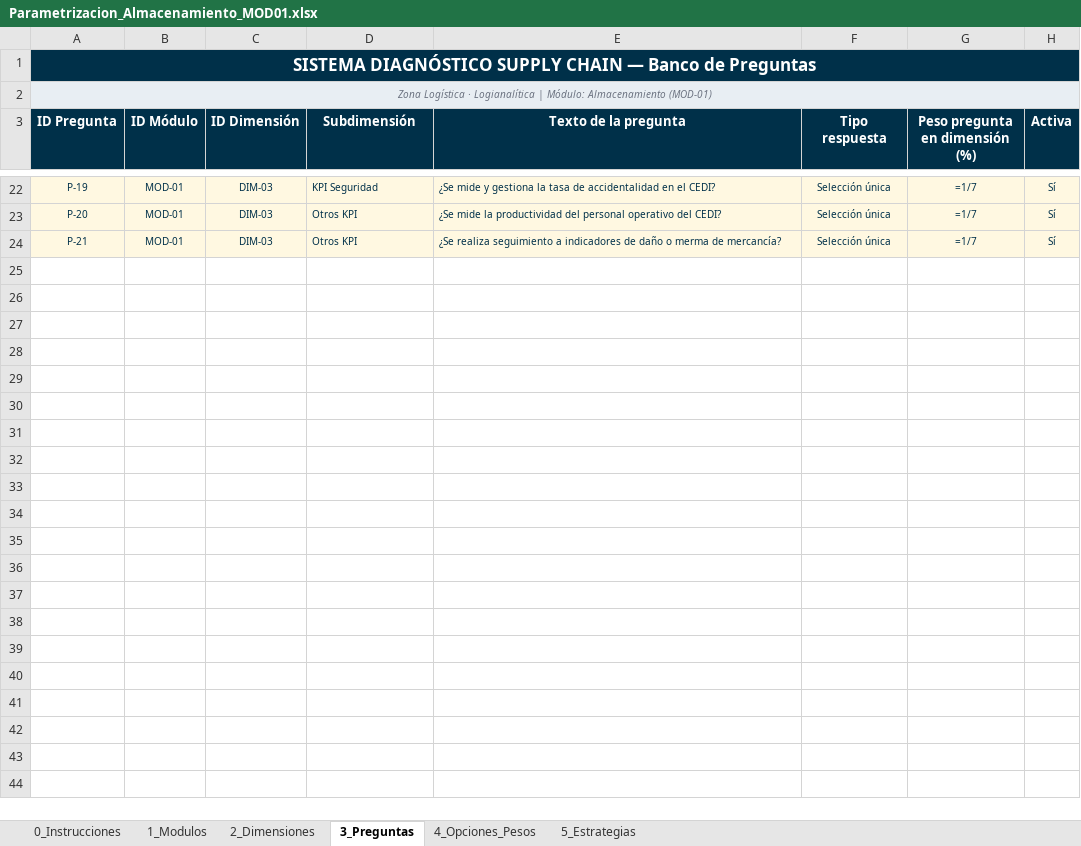
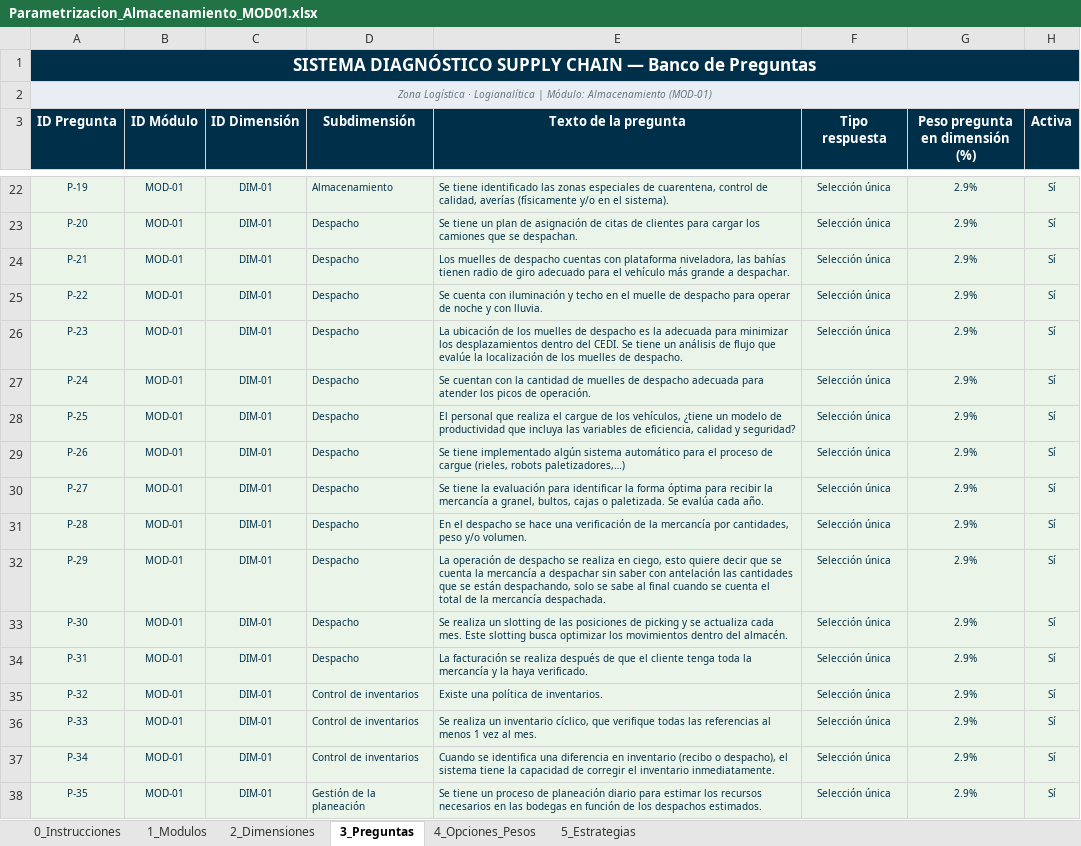
Before and after one commit to jorgerodriz523-svg/Diagnostico_supply_chain_zlg, an Excel workbook: config/Parametrizacion_Almacenamiento_MOD01.xlsx, sheet 3_Preguntas, drawn as a sheet; only a part is shown, gaps mark what is left out; values as stored, in another font and other column widths than the file's, no borders; formulas without a stored value are shown as written; the diff covers the shown part only; the diff names each change by its address in the sheet, - before the commit and + after, or states it on an @@ line.

Commit message:
Ajustes preguntas reales Almacenamiento

```diff
--- a/config/Parametrizacion_Almacenamiento_MOD01.xlsx (sheet 3_Preguntas)
+++ b/config/Parametrizacion_Almacenamiento_MOD01.xlsx (sheet 3_Preguntas)
-B1:H1 fill: none
+B1:H1 fill: #003049
-B2:H2 fill: none
+B2:H2 fill: #E8EEF3
-C22:C24 (ID Dimensión): DIM-03
+C22:C24 (ID Dimensión): DIM-01
-D22 (Subdimensión): KPI Seguridad
+D22 (Subdimensión): Almacenamiento
-E22 (Texto de la pregunta): ¿Se mide y gestiona la tasa de accidentalidad en el CEDI?
+E22 (Texto de la pregunta): Se tiene identificado las zonas especiales de cuarentena, control de calidad, averías (físicamente y/o en el sistema).
-G22:G24 (Peso pregunta en dimensión (%)): =1/7
+G22:G24 (Peso pregunta en dimensión (%)): 2.9%
-D23:D24 (Subdimensión): Otros KPI
+D23:D24 (Subdimensión): Despacho
-E23 (Texto de la pregunta): ¿Se mide la productividad del personal operativo del CEDI?
+E23 (Texto de la pregunta): Se tiene un plan de asignación de citas de clientes para cargar los camiones que se despachan.
-E24 (Texto de la pregunta): ¿Se realiza seguimiento a indicadores de daño o merma de mercancía?
+E24 (Texto de la pregunta): Los muelles de despacho cuentas con plataforma niveladora, las bahías tienen radio de giro adecuado para el vehículo más grande a despachar.
+row 25: P-22 | MOD-01 | DIM-01 | Despacho | Se cuenta con iluminación y techo en el muelle de despacho para operar de noche y con lluvia. | Selección única | 2.9% | Sí
+row 26: P-23 | MOD-01 | DIM-01 | Despacho | La ubicación de los muelles de despacho es la adecuada para minimizar los desplazamientos dentro del CEDI. Se tiene un análisis de flujo que evalúe la localización de los muelles de despacho. | Selección única | 2.9% | Sí
+row 27: P-24 | MOD-01 | DIM-01 | Despacho | Se cuentan con la cantidad de muelles de despacho adecuada para atender los picos de operación. | Selección única | 2.9% | Sí
+row 28: P-25 | MOD-01 | DIM-01 | Despacho | El personal que realiza el cargue de los vehículos, ¿tiene un modelo de productividad que incluya las variables de eficiencia, calidad y seguridad? | Selección única | 2.9% | Sí
+row 29: P-26 | MOD-01 | DIM-01 | Despacho | Se tiene implementado algún sistema automático para el proceso de cargue (rieles, robots paletizadores,…) | Selección única | 2.9% | Sí
+row 30: P-27 | MOD-01 | DIM-01 | Despacho | Se tiene la evaluación para identificar la forma óptima para recibir la mercancía a granel, bultos, cajas o paletizada. Se evalúa cada año. | Selección única | 2.9% | Sí
+row 31: P-28 | MOD-01 | DIM-01 | Despacho | En el despacho se hace una verificación de la mercancía por cantidades, peso y/o volumen. | Selección única | 2.9% | Sí
+row 32: P-29 | MOD-01 | DIM-01 | Despacho | La operación de despacho se realiza en ciego, esto quiere decir que se cuenta la mercancía a despachar sin saber con antelación las cantidades que se están despachando, solo se sabe al final cuando se cuenta el total de la mercancía despachada. | Selección única | 2.9% | Sí
+row 33: P-30 | MOD-01 | DIM-01 | Despacho | Se realiza un slotting de las posiciones de picking y se actualiza cada mes. Este slotting busca optimizar los movimientos dentro del almacén. | Selección única | 2.9% | Sí
+row 34: P-31 | MOD-01 | DIM-01 | Despacho | La facturación se realiza después de que el cliente tenga toda la mercancía y la haya verificado. | Selección única | 2.9% | Sí
+row 35: P-32 | MOD-01 | DIM-01 | Control de inventarios | Existe una política de inventarios. | Selección única | 2.9% | Sí
+row 36: P-33 | MOD-01 | DIM-01 | Control de inventarios | Se realiza un inventario cíclico, que verifique todas las referencias al menos 1 vez al mes. | Selección única | 2.9% | Sí
+row 37: P-34 | MOD-01 | DIM-01 | Control de inventarios | Cuando se identifica una diferencia en inventario (recibo o despacho), el sistema tiene la capacidad de corregir el inventario inmediatamente. | Selección única | 2.9% | Sí
+row 38: P-35 | MOD-01 | DIM-01 | Gestión de la planeación | Se tiene un proceso de planeación diario para estimar los recursos necesarios en las bodegas en función de los despachos estimados. | Selección única | 2.9% | Sí
```
Also changed, not shown: 43 added rows and 63 edited cells elsewhere in this sheet, sheet 4_Opciones_Pesos, sheet 5_Estrategias, sheet 2_Dimensiones, sheet 1_Modulos, sheet 0_Instrucciones, 1 other file.
